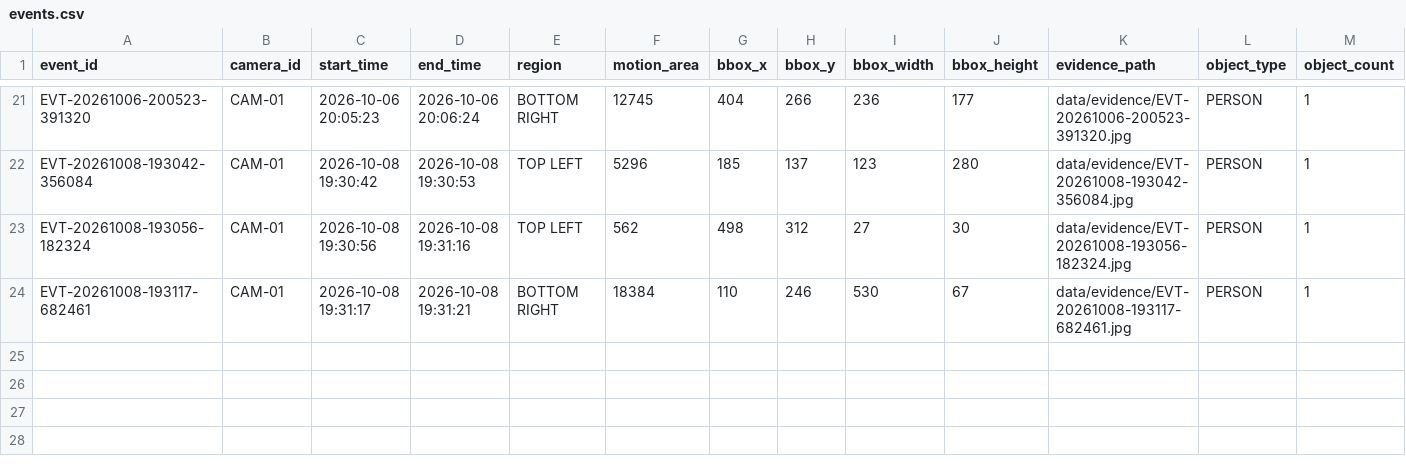
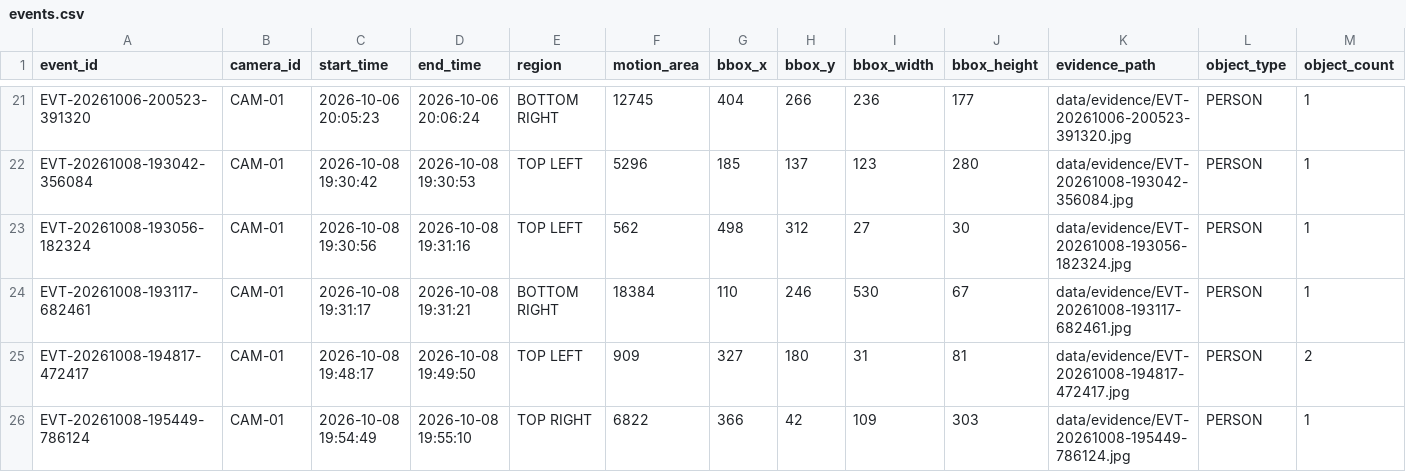
Before and after one commit to bobykim954/Project-Sentinel, a CSV file: data/events.csv, drawn as a sheet; only a part is shown, gaps mark what is left out; rows hold the shown columns only; the diff names each change by its address in the sheet, - before the commit and + after, or states it on an @@ line.

```diff
--- a/data/events.csv
+++ b/data/events.csv
+row 25: EVT-20261008-194817-472417 | CAM-01 | 2026-10-08 19:48:17 | 2026-10-08 19:49:50 | TOP LEFT | 909 | 327 | 180 | 31 | 81 | data/evidence/EVT-20261008-194817-472417.jpg | PERSON | 2
+row 26: EVT-20261008-195449-786124 | CAM-01 | 2026-10-08 19:54:49 | 2026-10-08 19:55:10 | TOP RIGHT | 6822 | 366 | 42 | 109 | 303 | data/evidence/EVT-20261008-195449-786124.jpg | PERSON | 1
```
Also changed, not shown: 5 other files.
